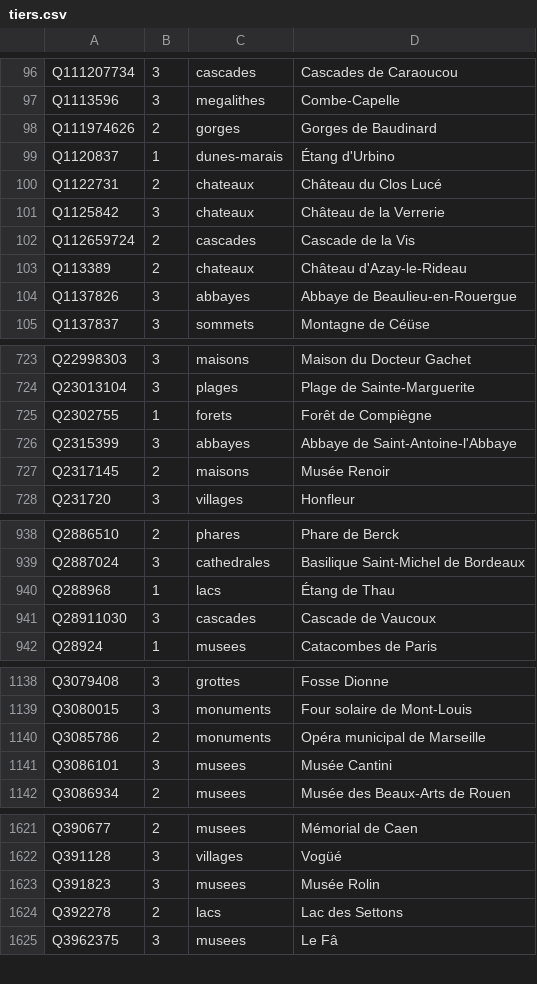
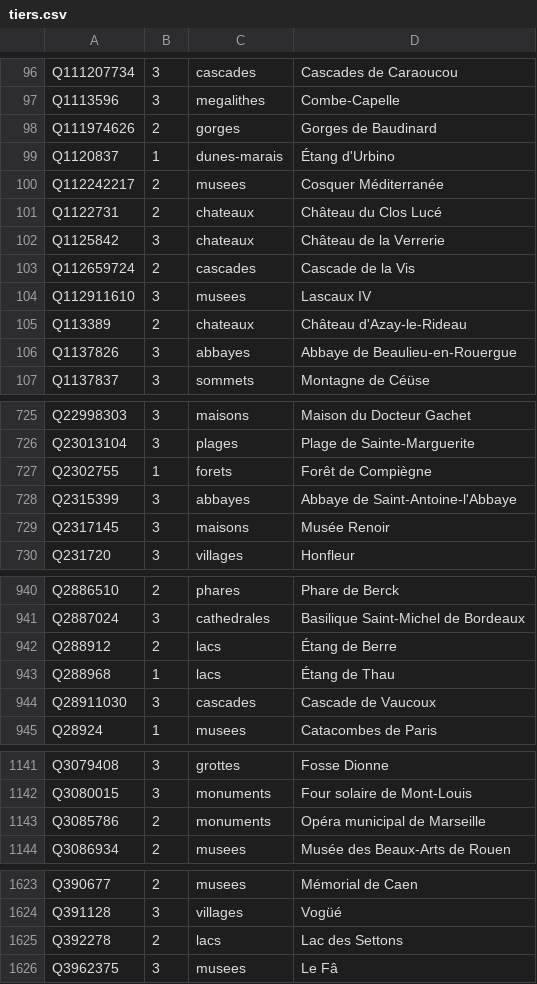
Before and after one commit to alexnr10/roam, a CSV file: pipeline/data/manual/tiers.csv, drawn as a sheet; only a part is shown, gaps mark what is left out; the diff covers the shown part only.

```diff
--- a/pipeline/data/manual/tiers.csv
+++ b/pipeline/data/manual/tiers.csv
@@ -99,2 +99,3 @@ Q111974626,2,gorges,Gorges de Baudinard
 Q1120837,1,dunes-marais,Étang d'Urbino
+Q112242217,2,musees,Cosquer Méditerranée
 Q1122731,2,chateaux,Château du Clos Lucé
@@ -102,2 +103,3 @@ Q1125842,3,chateaux,Château de la Verrerie
 Q112659724,2,cascades,Cascade de la Vis
+Q112911610,3,musees,Lascaux IV
 Q113389,2,chateaux,Château d'Azay-le-Rideau
@@ -726,3 +728,3 @@ Q2302755,1,forets,Forêt de Compiègne
 Q2315399,3,abbayes,Abbaye de Saint-Antoine-l'Abbaye
-Q2317145,2,maisons,Musée Renoir
+Q2317145,3,maisons,Musée Renoir
 Q231720,3,villages,Honfleur
@@ -939,2 +941,3 @@ Q2886510,2,phares,Phare de Berck
 Q2887024,3,cathedrales,Basilique Saint-Michel de Bordeaux
+Q288912,2,lacs,Étang de Berre
 Q288968,1,lacs,Étang de Thau
@@ -1140,3 +1143,2 @@ Q3080015,3,monuments,Four solaire de Mont-Louis
 Q3085786,2,monuments,Opéra municipal de Marseille
-Q3086101,3,musees,Musée Cantini
 Q3086934,2,musees,Musée des Beaux-Arts de Rouen
@@ -1622,3 +1624,2 @@ Q390677,2,musees,Mémorial de Caen
 Q391128,3,villages,Vogüé
-Q391823,3,musees,Musée Rolin
 Q392278,2,lacs,Lac des Settons
```
Also changed, not shown: 2 edited cells elsewhere in this file, pipeline/data/manual/decisions.csv, 3 other files.
